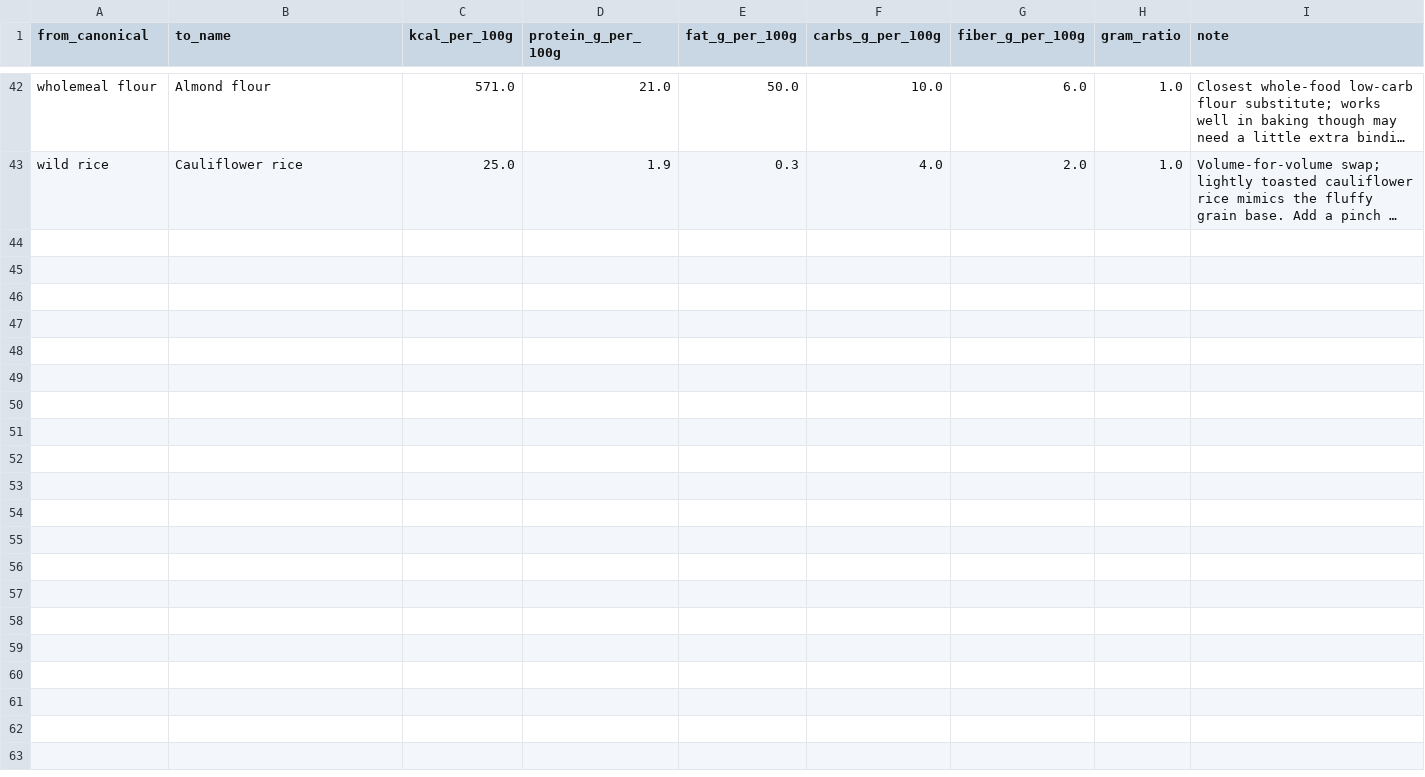
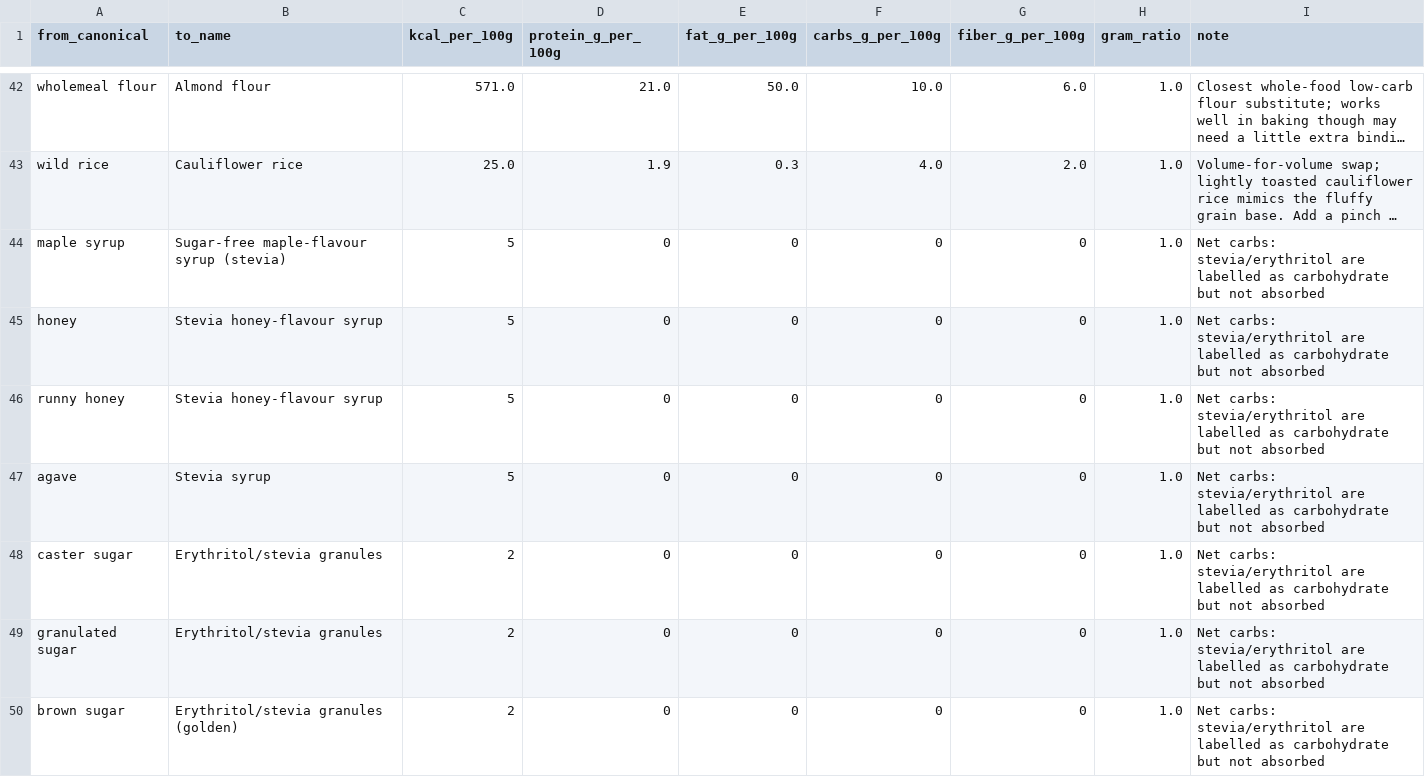
Before and after one commit to Matt1303/meal_planning, a CSV file: config/diet_swaps.csv, drawn as a sheet; only a part is shown, gaps mark what is left out; long unchanged cells end in …; the diff names each change by its address in the sheet, - before the commit and + after, or states it on an @@ line.

```diff
--- a/config/diet_swaps.csv
+++ b/config/diet_swaps.csv
+row 44: maple syrup | Sugar-free maple-flavour syrup (stevia) | 5 | 0 | 0 | 0 | 0 | 1.0 | Net carbs: stevia/erythritol are labelled as carbohydrate but not absorbed
+row 45: honey | Stevia honey-flavour syrup | 5 | 0 | 0 | 0 | 0 | 1.0 | Net carbs: stevia/erythritol are labelled as carbohydrate but not absorbed
+row 46: runny honey | Stevia honey-flavour syrup | 5 | 0 | 0 | 0 | 0 | 1.0 | Net carbs: stevia/erythritol are labelled as carbohydrate but not absorbed
+row 47: agave | Stevia syrup | 5 | 0 | 0 | 0 | 0 | 1.0 | Net carbs: stevia/erythritol are labelled as carbohydrate but not absorbed
+row 48: caster sugar | Erythritol/stevia granules | 2 | 0 | 0 | 0 | 0 | 1.0 | Net carbs: stevia/erythritol are labelled as carbohydrate but not absorbed
+row 49: granulated sugar | Erythritol/stevia granules | 2 | 0 | 0 | 0 | 0 | 1.0 | Net carbs: stevia/erythritol are labelled as carbohydrate but not absorbed
+row 50: brown sugar | Erythritol/stevia granules (golden) | 2 | 0 | 0 | 0 | 0 | 1.0 | Net carbs: stevia/erythritol are labelled as carbohydrate but not absorbed
```
Also changed, not shown: 1 other file.
